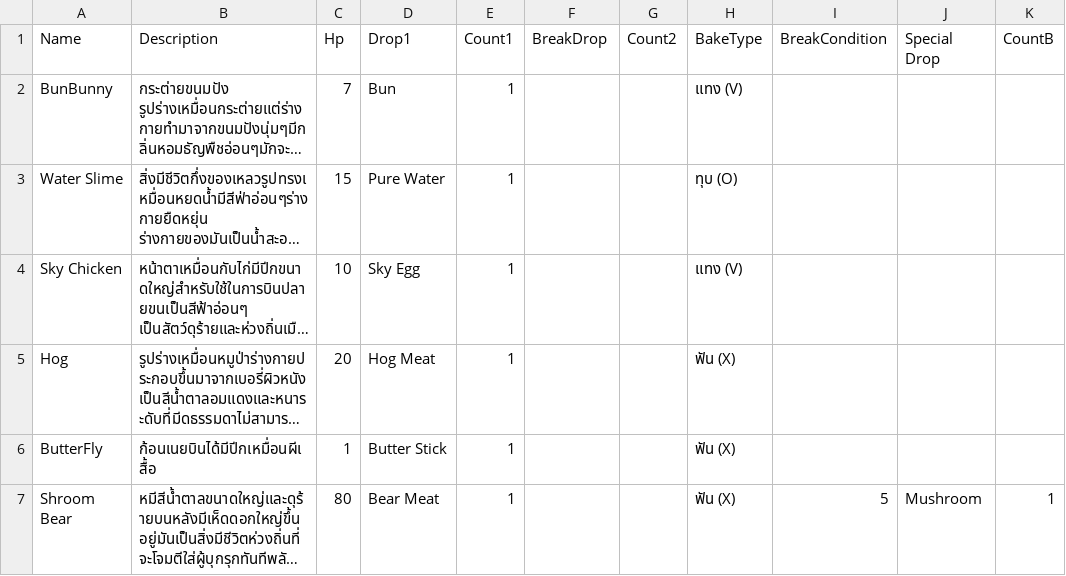
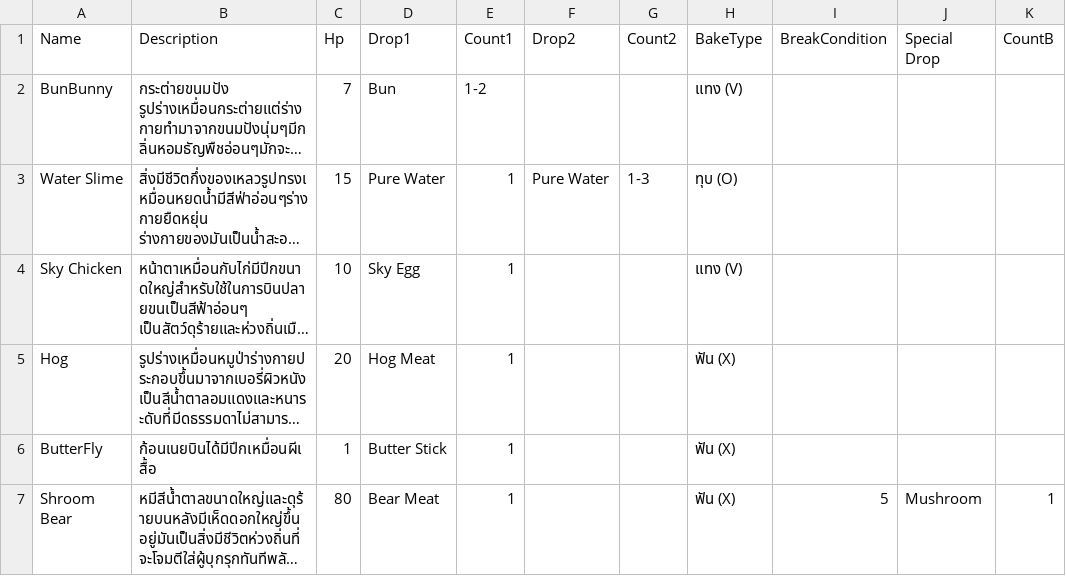
Before and after one commit to pachgak/GOURMET-GO-, a CSV file: Assets/CSV/Gourmet Go! CSV Stat - Gourmet Creature.csv, drawn as a sheet; only a part is shown; long unchanged cells end in …; the diff names each change by its address in the sheet, - before the commit and + after, or states it on an @@ line.

Commit message:
CSVLoader v1.2
ก่อนลองกด Gourmet Creature

```diff
--- a/Assets/CSV/Gourmet Go! CSV Stat - Gourmet Creature.csv
+++ b/Assets/CSV/Gourmet Go! CSV Stat - Gourmet Creature.csv
-F1: BreakDrop
+F1: Drop2
-E2 (Count1): 1
+E2 (Count1): 1-2
-F3 (Drop2): (empty)
+F3 (Drop2): Pure Water
-G3 (Count2): (empty)
+G3 (Count2): 1-3
```
Also changed, not shown: 57 other files.
